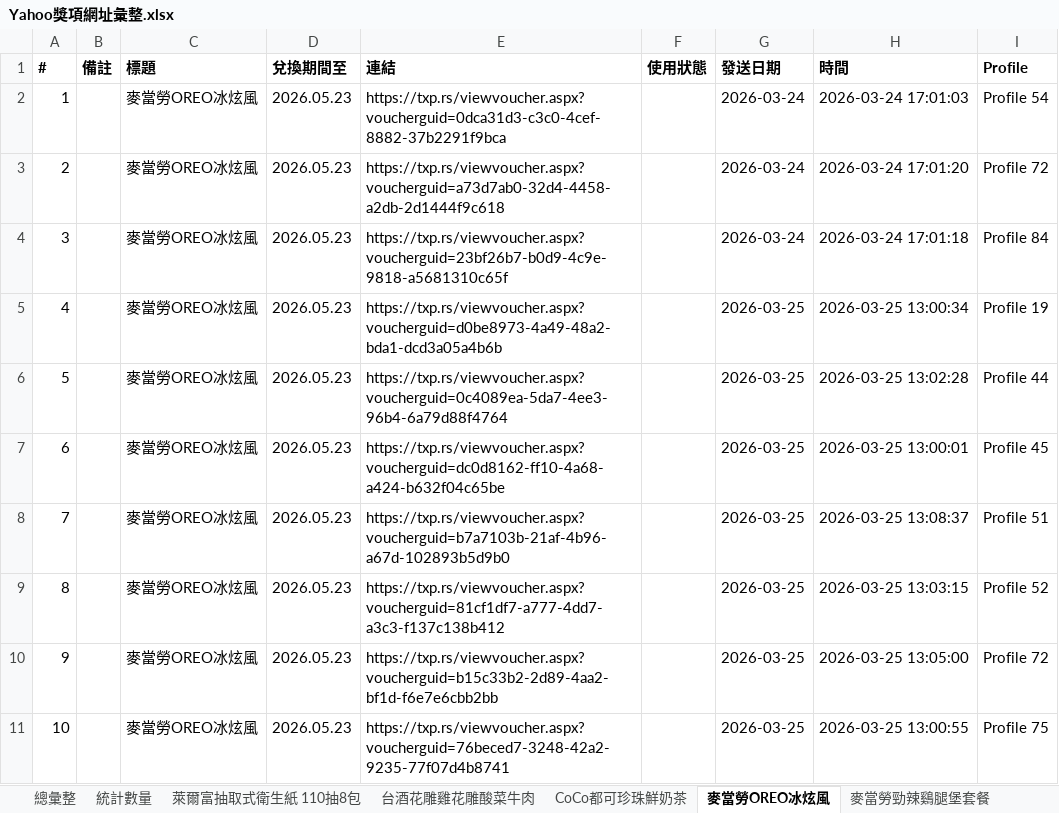
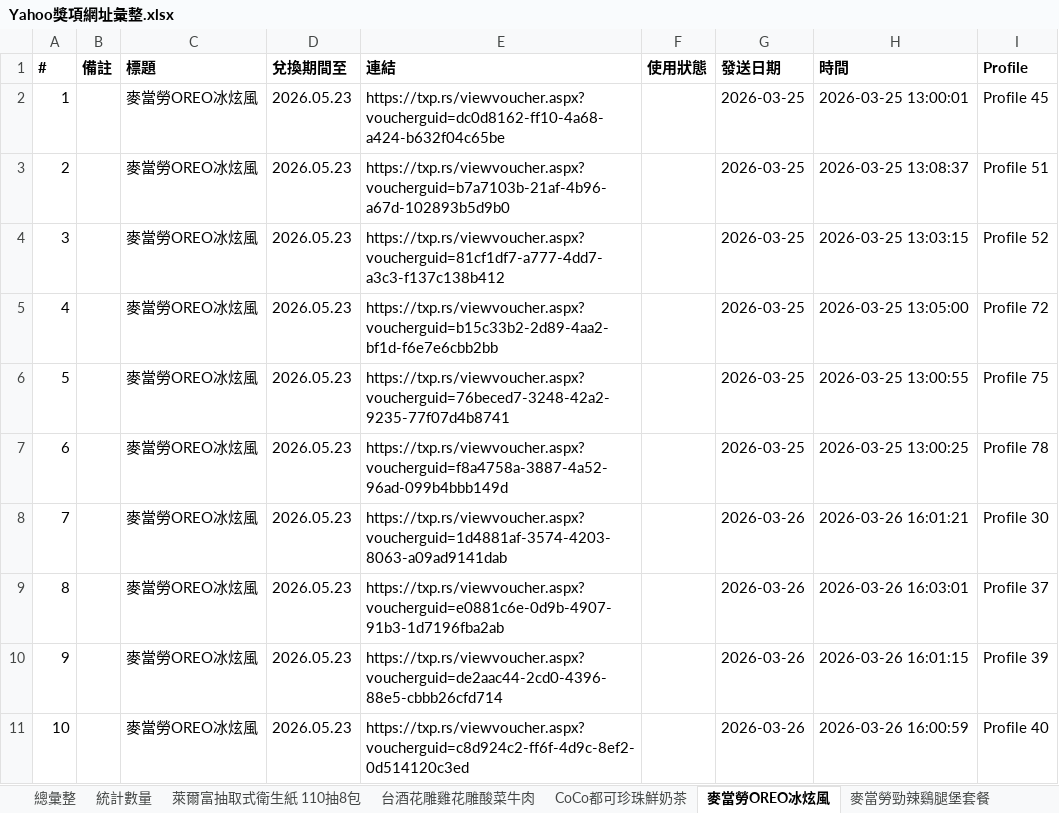
Before and after one commit to cjp6ejo3/allmysteven, an Excel workbook: 0331/Yahoo獎項網址彙整.xlsx, sheet 麥當勞OREO冰炫風, drawn as a sheet; only a part is shown; values as stored, in another font and other column widths than the file's, no borders; the diff covers the shown part only; the diff names each change by its address in the sheet, - before the commit and + after, or states it on an @@ line.

```diff
--- a/0331/Yahoo獎項網址彙整.xlsx (sheet 麥當勞OREO冰炫風)
+++ b/0331/Yahoo獎項網址彙整.xlsx (sheet 麥當勞OREO冰炫風)
-E2 (連結): https://txp.rs/viewvoucher.aspx?voucherguid=0dca31d3-c3c0-4cef-8882-37b2291f9bca
+E2 (連結): https://txp.rs/viewvoucher.aspx?voucherguid=dc0d8162-ff10-4a68-a424-b632f04c65be
-G2:G4 (發送日期): 2026-03-24
+G2:G4 (發送日期): 2026-03-25
-H2 (時間): 2026-03-24 17:01:03
+H2 (時間): 2026-03-25 13:00:01
-I2 (Profile): Profile 54
+I2 (Profile): Profile 45
-E3 (連結): https://txp.rs/viewvoucher.aspx?voucherguid=a73d7ab0-32d4-4458-a2db-2d1444f9c618
+E3 (連結): https://txp.rs/viewvoucher.aspx?voucherguid=b7a7103b-21af-4b96-a67d-102893b5d9b0
-H3 (時間): 2026-03-24 17:01:20
+H3 (時間): 2026-03-25 13:08:37
-I3 (Profile): Profile 72
+I3 (Profile): Profile 51
-E4 (連結): https://txp.rs/viewvoucher.aspx?voucherguid=23bf26b7-b0d9-4c9e-9818-a5681310c65f
+E4 (連結): https://txp.rs/viewvoucher.aspx?voucherguid=81cf1df7-a777-4dd7-a3c3-f137c138b412
-H4 (時間): 2026-03-24 17:01:18
+H4 (時間): 2026-03-25 13:03:15
-I4 (Profile): Profile 84
+I4 (Profile): Profile 52
-E5 (連結): https://txp.rs/viewvoucher.aspx?voucherguid=d0be8973-4a49-48a2-bda1-dcd3a05a4b6b
+E5 (連結): https://txp.rs/viewvoucher.aspx?voucherguid=b15c33b2-2d89-4aa2-bf1d-f6e7e6cbb2bb
-H5 (時間): 2026-03-25 13:00:34
+H5 (時間): 2026-03-25 13:05:00
-I5 (Profile): Profile 19
+I5 (Profile): Profile 72
-E6 (連結): https://txp.rs/viewvoucher.aspx?voucherguid=0c4089ea-5da7-4ee3-96b4-6a79d88f4764
+E6 (連結): https://txp.rs/viewvoucher.aspx?voucherguid=76beced7-3248-42a2-9235-77f07d4b8741
-H6 (時間): 2026-03-25 13:02:28
+H6 (時間): 2026-03-25 13:00:55
-I6 (Profile): Profile 44
+I6 (Profile): Profile 75
-E7 (連結): https://txp.rs/viewvoucher.aspx?voucherguid=dc0d8162-ff10-4a68-a424-b632f04c65be
+E7 (連結): https://txp.rs/viewvoucher.aspx?voucherguid=f8a4758a-3887-4a52-96ad-099b4bbb149d
-H7 (時間): 2026-03-25 13:00:01
+H7 (時間): 2026-03-25 13:00:25
-I7 (Profile): Profile 45
+I7 (Profile): Profile 78
-E8 (連結): https://txp.rs/viewvoucher.aspx?voucherguid=b7a7103b-21af-4b96-a67d-102893b5d9b0
+E8 (連結): https://txp.rs/viewvoucher.aspx?voucherguid=1d4881af-3574-4203-8063-a09ad9141dab
-G8:G11 (發送日期): 2026-03-25
+G8:G11 (發送日期): 2026-03-26
-H8 (時間): 2026-03-25 13:08:37
+H8 (時間): 2026-03-26 16:01:21
-I8 (Profile): Profile 51
+I8 (Profile): Profile 30
-E9 (連結): https://txp.rs/viewvoucher.aspx?voucherguid=81cf1df7-a777-4dd7-a3c3-f137c138b412
+E9 (連結): https://txp.rs/viewvoucher.aspx?voucherguid=e0881c6e-0d9b-4907-91b3-1d7196fba2ab
-H9 (時間): 2026-03-25 13:03:15
+H9 (時間): 2026-03-26 16:03:01
-I9 (Profile): Profile 52
+I9 (Profile): Profile 37
-E10 (連結): https://txp.rs/viewvoucher.aspx?voucherguid=b15c33b2-2d89-4aa2-bf1d-f6e7e6cbb2bb
+E10 (連結): https://txp.rs/viewvoucher.aspx?voucherguid=de2aac44-2cd0-4396-88e5-cbbb26cfd714
-H10 (時間): 2026-03-25 13:05:00
+H10 (時間): 2026-03-26 16:01:15
-I10 (Profile): Profile 72
+I10 (Profile): Profile 39
-E11 (連結): https://txp.rs/viewvoucher.aspx?voucherguid=76beced7-3248-42a2-9235-77f07d4b8741
+E11 (連結): https://txp.rs/viewvoucher.aspx?voucherguid=c8d924c2-ff6f-4d9c-8ef2-0d514120c3ed
-H11 (時間): 2026-03-25 13:00:55
+H11 (時間): 2026-03-26 16:00:59
-I11 (Profile): Profile 75
+I11 (Profile): Profile 40
```
Also changed, not shown: 469 edited cells elsewhere in this sheet, sheet 總彙整, sheet 統計數量, Yahoo獎項網址彙整.xlsx, 5 other files.
